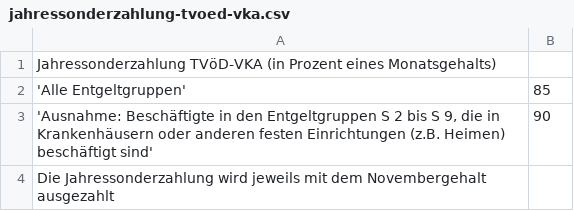
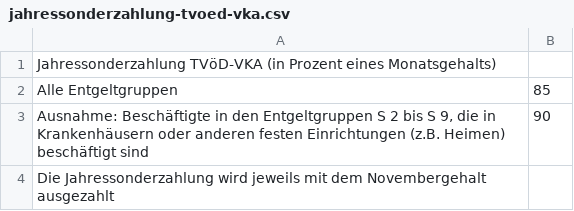
Before and after one commit to GEW-Bund/entgelttabellen, a CSV file: jahressonderzahlung-tvoed-vka.csv, drawn as a sheet; the diff names each change by its address in the sheet, - before the commit and + after, or states it on an @@ line.

Commit message:
; hinzugefügt

```diff
--- a/jahressonderzahlung-tvoed-vka.csv
+++ b/jahressonderzahlung-tvoed-vka.csv
-A2: 'Alle Entgeltgruppen'
+A2: Alle Entgeltgruppen
-A3: 'Ausnahme: Beschäftigte in den Entgeltgruppen S 2 bis S 9, die in Krankenhäusern oder anderen festen Einrichtungen (z.B. Heimen) beschäftigt sind'
+A3: Ausnahme: Beschäftigte in den Entgeltgruppen S 2 bis S 9, die in Krankenhäusern oder anderen festen Einrichtungen (z.B. Heimen) beschäftigt sind
```
